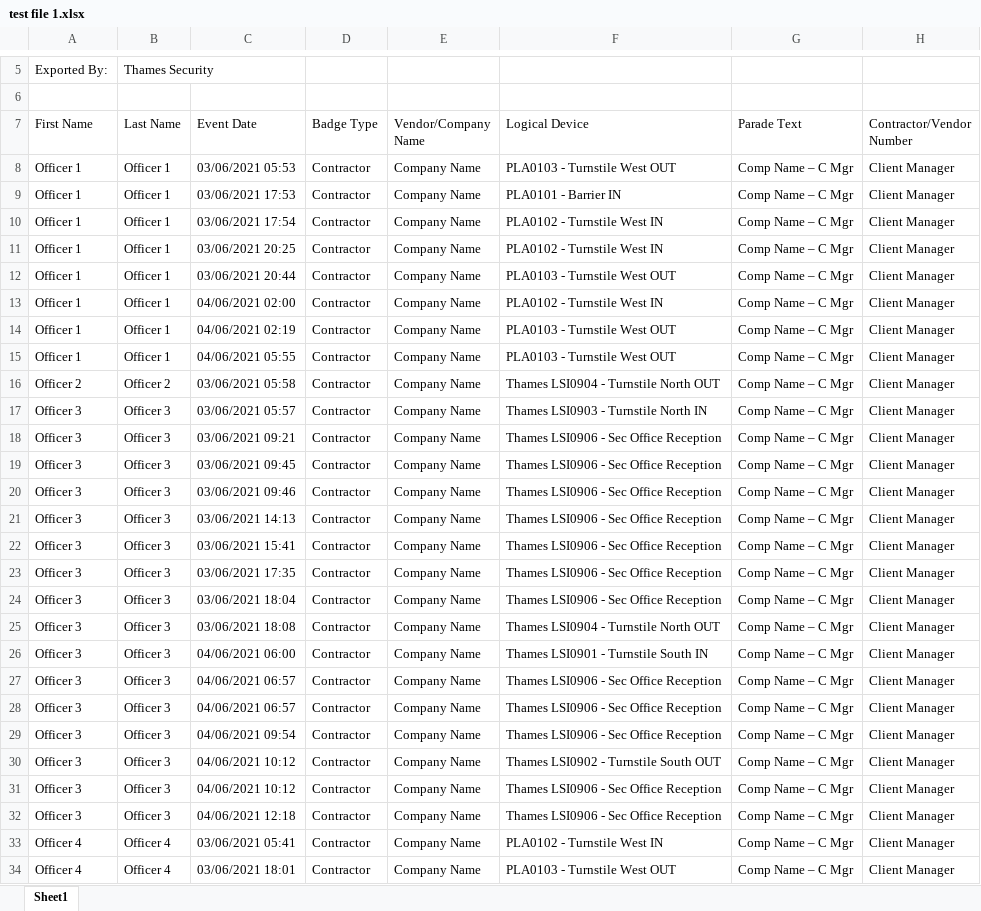
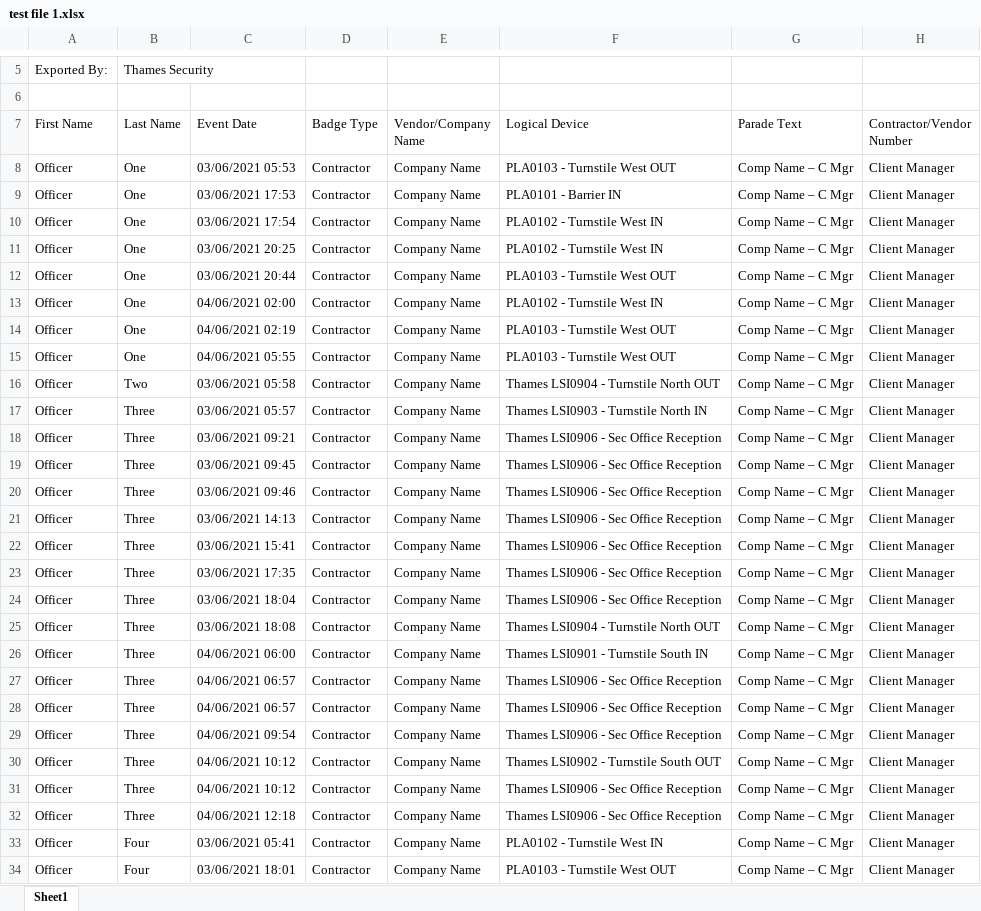
Before and after one commit to gaurav-dogra/excel-to-excelParsingWebApp, an Excel workbook: src/main/resources/test file 1.xlsx, sheet Sheet1, drawn as a sheet; only a part is shown, gaps mark what is left out; values as stored, in another font and other column widths than the file's, no cell formats; the diff covers the shown part only; the diff names each change by its address in the sheet, - before the commit and + after, or states it on an @@ line.

Commit message:
Already anonymised, For better looking sample run now first Name of all officer is 'officer' and last name is 'One', 'Two' and so on

```diff
--- a/src/main/resources/test file 1.xlsx (sheet Sheet1)
+++ b/src/main/resources/test file 1.xlsx (sheet Sheet1)
-A8:A15 (First Name): Officer 1
+A8:A15 (First Name): Officer
-B8:B15 (Last Name): Officer 1
+B8:B15 (Last Name): One
-A16 (First Name): Officer 2
+A16 (First Name): Officer
-B16 (Last Name): Officer 2
+B16 (Last Name): Two
-A17:A32 (First Name): Officer 3
+A17:A32 (First Name): Officer
-B17:B32 (Last Name): Officer 3
+B17:B32 (Last Name): Three
-A33:A34 (First Name): Officer 4
+A33:A34 (First Name): Officer
-B33:B34 (Last Name): Officer 4
+B33:B34 (Last Name): Four
```
Also changed, not shown: 286 edited cells elsewhere in this sheet, cell formats, src/main/resources/test file 2.xlsx, 5 other files.
